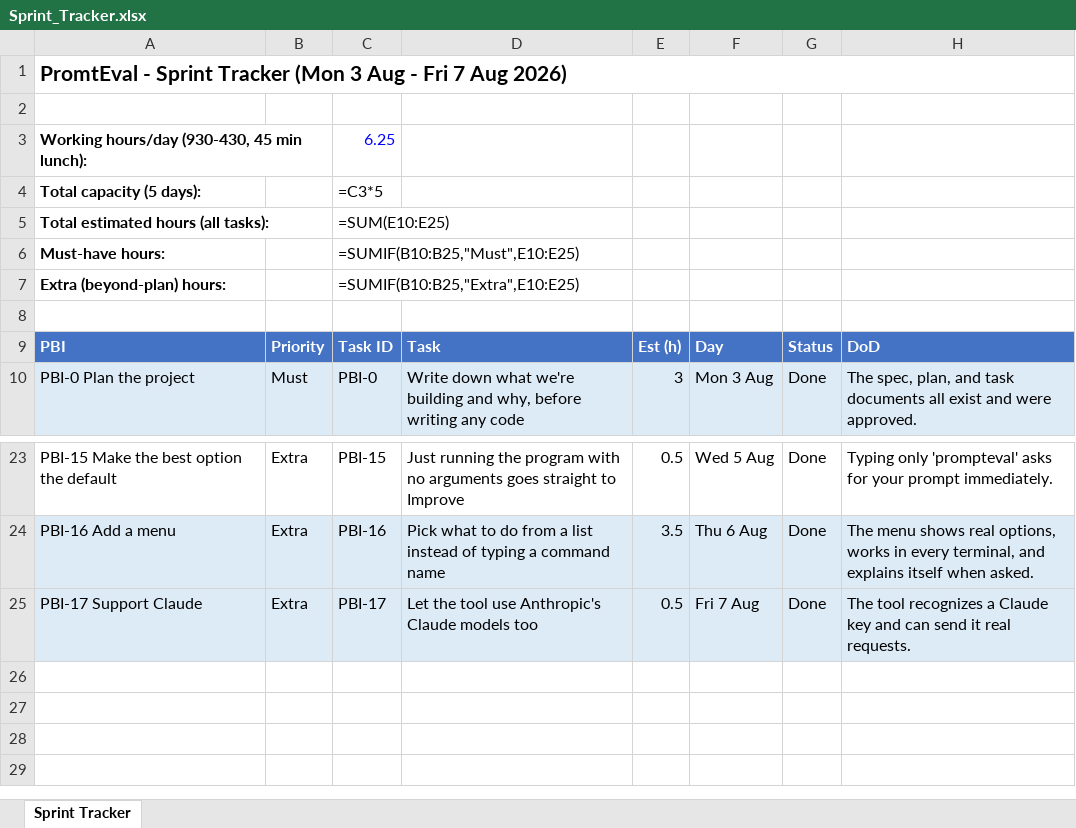
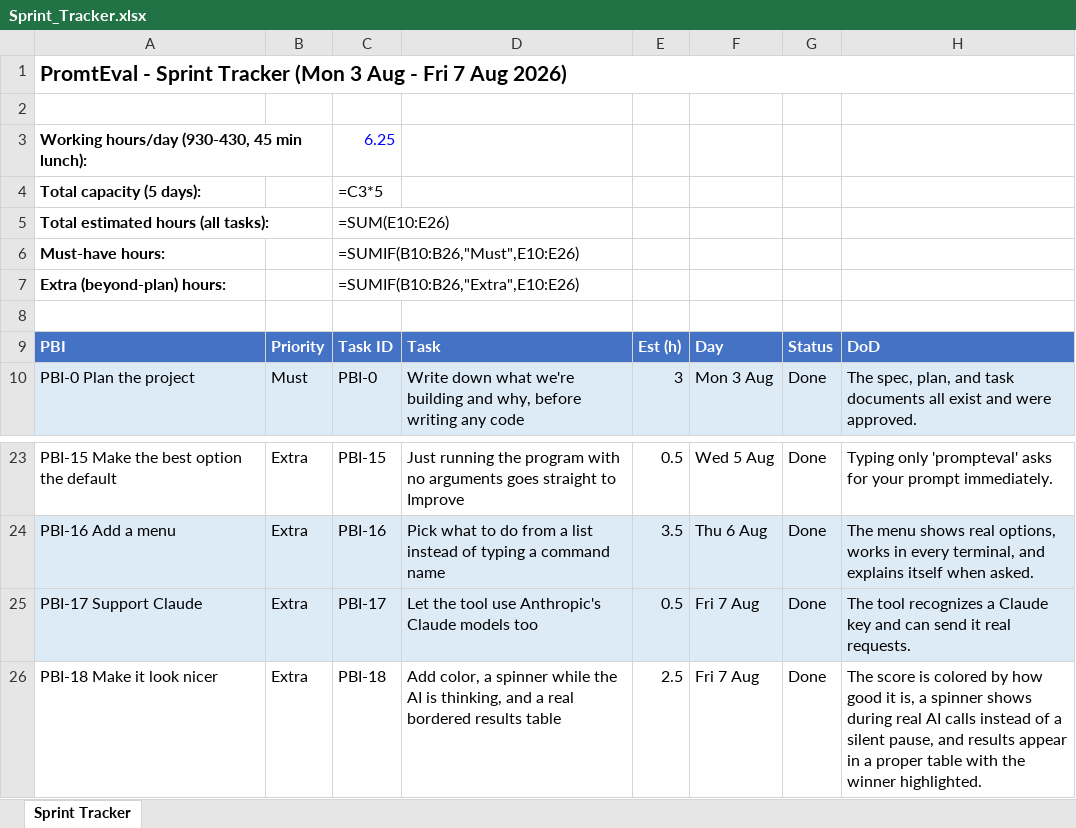
Before and after one commit to harsh28708-sys/Prompts1, an Excel workbook: Sprint_Tracker.xlsx, sheet Sprint Tracker, drawn as a sheet; only a part is shown, gaps mark what is left out; values as stored, in another font and other column widths than the file's, no borders; formulas without a stored value are shown as written; the diff names each change by its address in the sheet, - before the commit and + after, or states it on an @@ line.

```diff
--- a/Sprint_Tracker.xlsx (sheet Sprint Tracker)
+++ b/Sprint_Tracker.xlsx (sheet Sprint Tracker)
-C5: =SUM(E10:E25)
+C5: =SUM(E10:E26)
-C6: =SUMIF(B10:B25,"Must",E10:E25)
+C6: =SUMIF(B10:B26,"Must",E10:E26)
-C7: =SUMIF(B10:B25,"Extra",E10:E25)
+C7: =SUMIF(B10:B26,"Extra",E10:E26)
+row 26: PBI-18 Make it look nicer | Extra | PBI-18 | Add color, a spinner while the AI is thinking, and a real bordered results table | 2.5 | Fri 7 Aug | Done | The score is colored by how good it is, a spinner shows during real AI calls instead of a silent pause, and results appear in a proper table with the winner highlighted.
```
Also changed, not shown: 7 other files.
